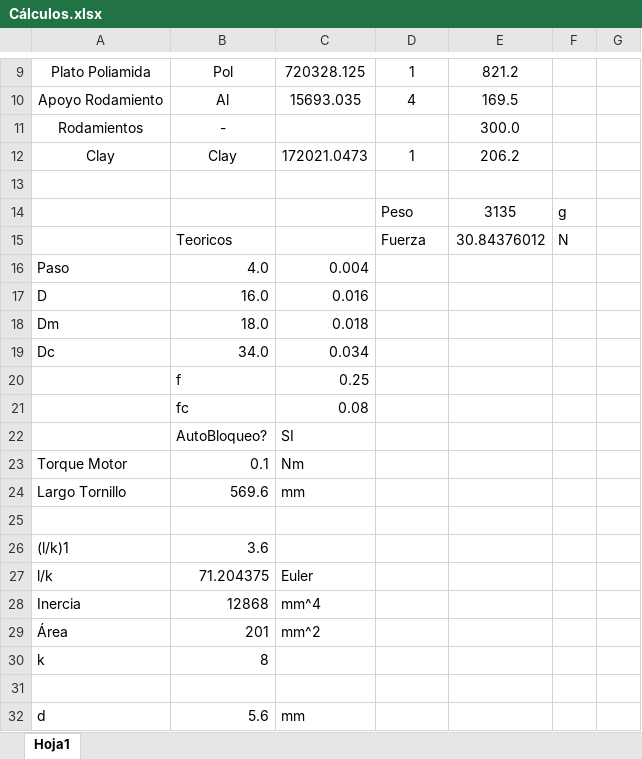
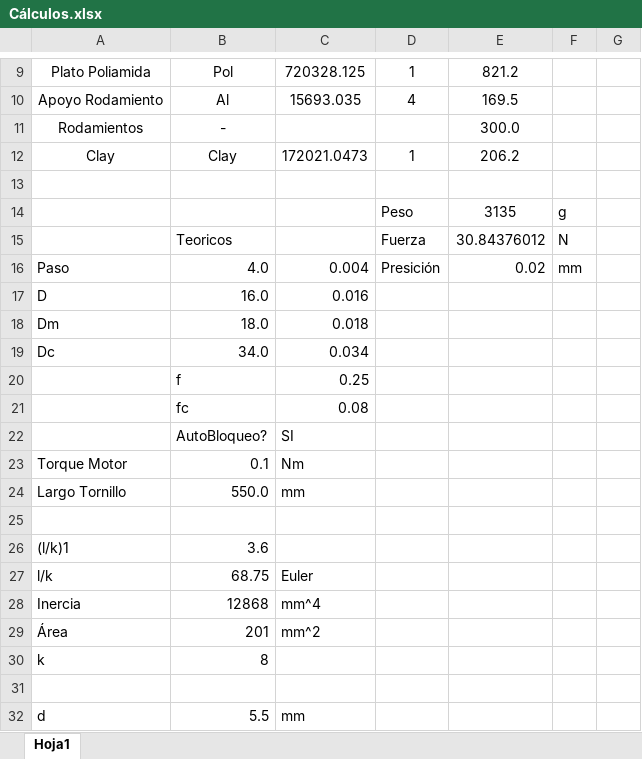
Before and after one commit to josetomas/FabAcademy, an Excel workbook: Final Project/Cálculos.xlsx, sheet Hoja1, drawn as a sheet; only a part is shown, gaps mark what is left out; values as stored, in another font and other column widths than the file's, no borders; the diff names each change by its address in the sheet, - before the commit and + after, or states it on an @@ line.

Commit message:
Calculos Final Projecto

```diff
--- a/Final Project/Cálculos.xlsx (sheet Hoja1)
+++ b/Final Project/Cálculos.xlsx (sheet Hoja1)
-D16: (empty)
+D16: Presición
-E16: (empty)
+E16: 0.02
-F16: (empty)
+F16: mm
-B24: 569.6
+B24: 550.0
-B27: 71.204375
+B27: 68.75
-B32: 5.6
+B32: 5.5
```
